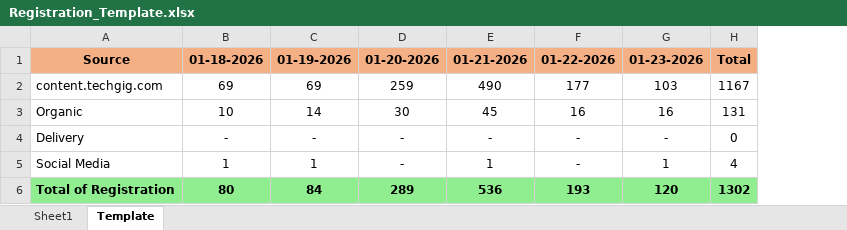
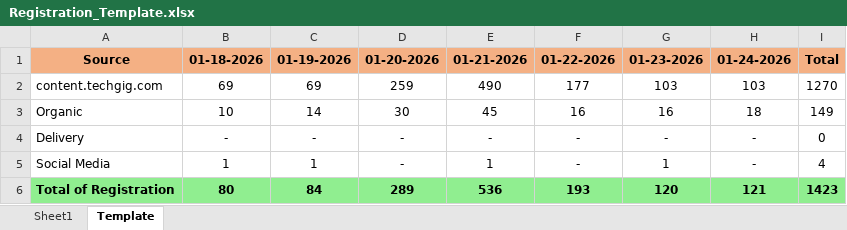
Before and after one commit to anjali02coolboots/Registration_automation_system, an Excel workbook: Registration_Template.xlsx, sheet Template, drawn as a sheet; values as stored, in another font and other column widths than the file's, no borders; addresses are those after the commit; the diff names each change by its address in the sheet, - before the commit and + after, or states it on an @@ line.

```diff
--- a/Registration_Template.xlsx (sheet Template)
+++ b/Registration_Template.xlsx (sheet Template)
+column H, rows 1-6: 01-24-2026 | 103 | 18 | - | - | 121
-I2: 1167
+I2: 1270
-I3: 131
+I3: 149
-I6: 1302
+I6: 1423
```
Also changed, not shown: sheet Sheet1.
